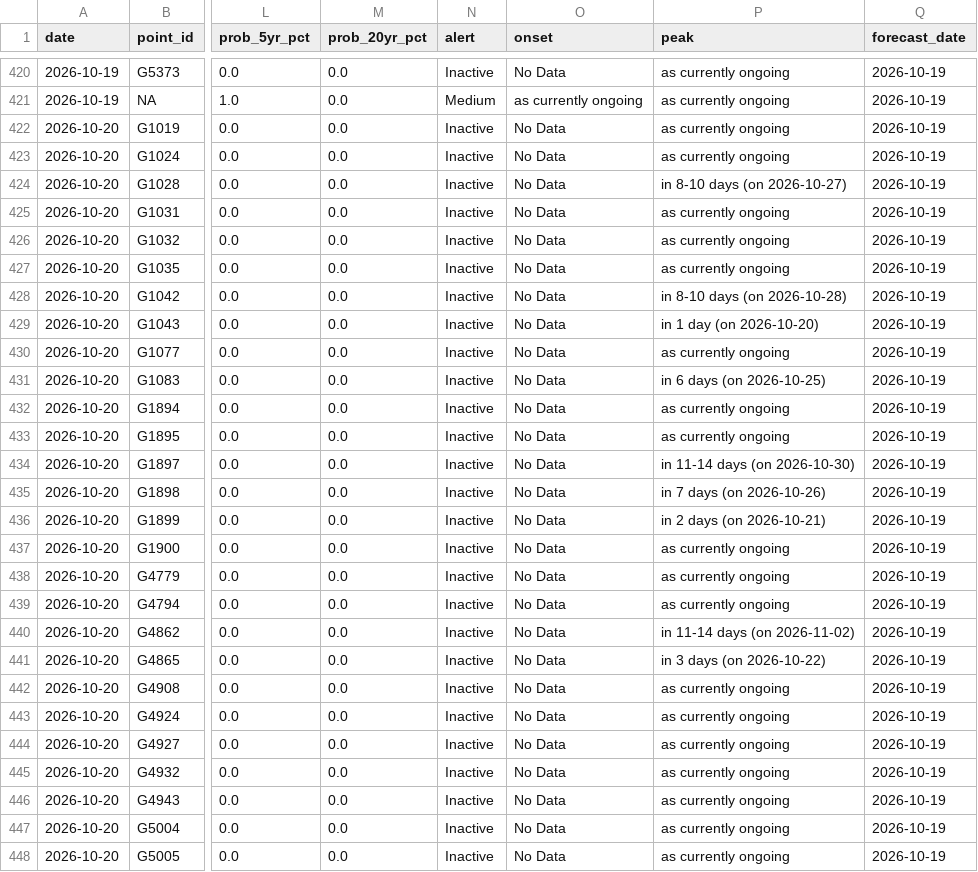
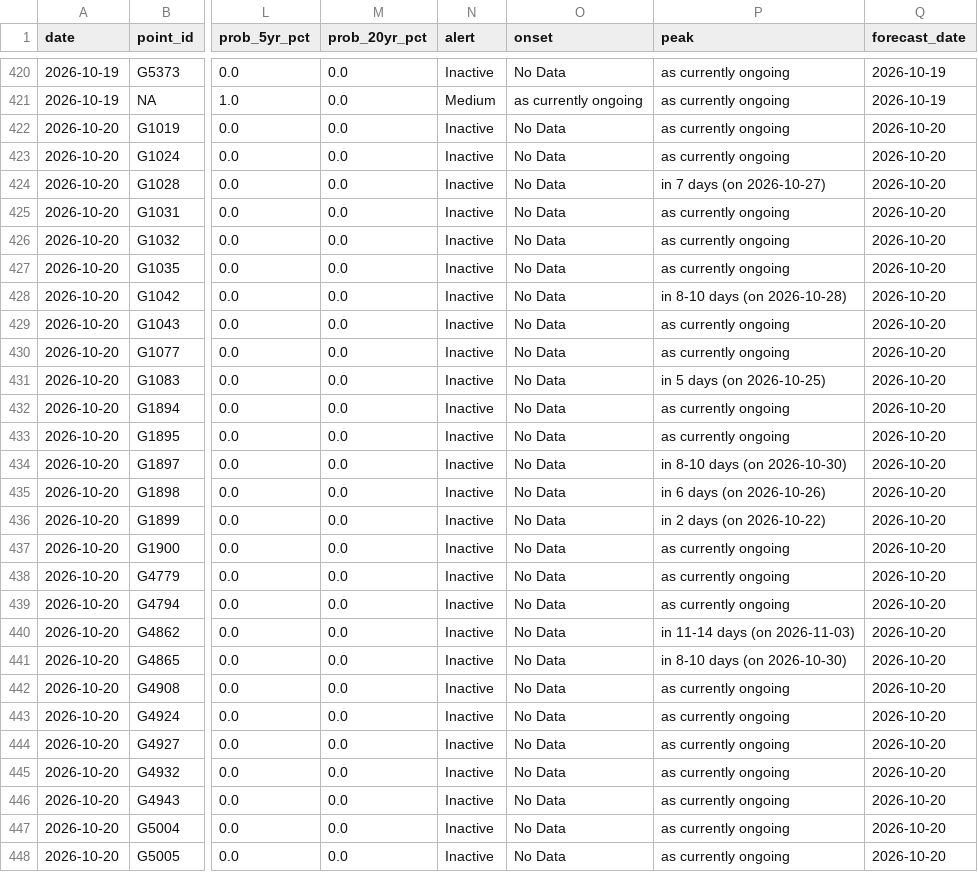
Before and after one commit to LordAsh001/LordAsh001.github.io, a CSV file: water-atlas/archive/flood_alerts_glofas.csv, drawn as a sheet; only a part is shown, gaps mark what is left out; the diff covers the shown part only; the diff names each change by its address in the sheet, - before the commit and + after, or states it on an @@ line.

```diff
--- a/water-atlas/archive/flood_alerts_glofas.csv
+++ b/water-atlas/archive/flood_alerts_glofas.csv
-Q422:Q448 (forecast_date): 2026-10-19
+Q422:Q448 (forecast_date): 2026-10-20
-P424 (peak): in 8-10 days (on 2026-10-27)
+P424 (peak): in 7 days (on 2026-10-27)
-P429 (peak): in 1 day (on 2026-10-20)
+P429 (peak): as currently ongoing
-P431 (peak): in 6 days (on 2026-10-25)
+P431 (peak): in 5 days (on 2026-10-25)
-P434 (peak): in 11-14 days (on 2026-10-30)
+P434 (peak): in 8-10 days (on 2026-10-30)
-P435 (peak): in 7 days (on 2026-10-26)
+P435 (peak): in 6 days (on 2026-10-26)
-P436 (peak): in 2 days (on 2026-10-21)
+P436 (peak): in 2 days (on 2026-10-22)
-P440 (peak): in 11-14 days (on 2026-11-02)
+P440 (peak): in 11-14 days (on 2026-11-03)
-P441 (peak): in 3 days (on 2026-10-22)
+P441 (peak): in 8-10 days (on 2026-10-30)
```
Also changed, not shown: 19 edited cells elsewhere in this file, water-atlas/archive/river_forecasts_geoglows.csv, 2 other files.
